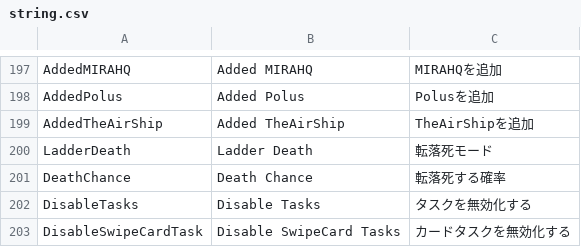
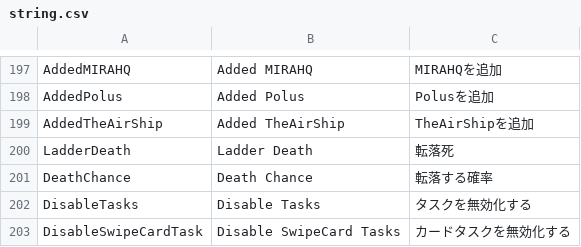
Before and after one commit to tukasa0001/TownOfHost, a CSV file: Resources/string.csv, drawn as a sheet; only a part is shown, gaps mark what is left out.

Commit message:
翻訳を修正

```diff
--- a/Resources/string.csv
+++ b/Resources/string.csv
@@ -199,4 +199,4 @@ AddedPolus,Added Polus,Polusを追加
 AddedTheAirShip,Added TheAirShip,TheAirShipを追加
-LadderDeath,Ladder Death,転落死モード
-DeathChance,Death Chance,転落死する確率
+LadderDeath,Ladder Death,転落死
+DeathChance,Death Chance,転落する確率
 DisableTasks,Disable Tasks,タスクを無効化する
```
